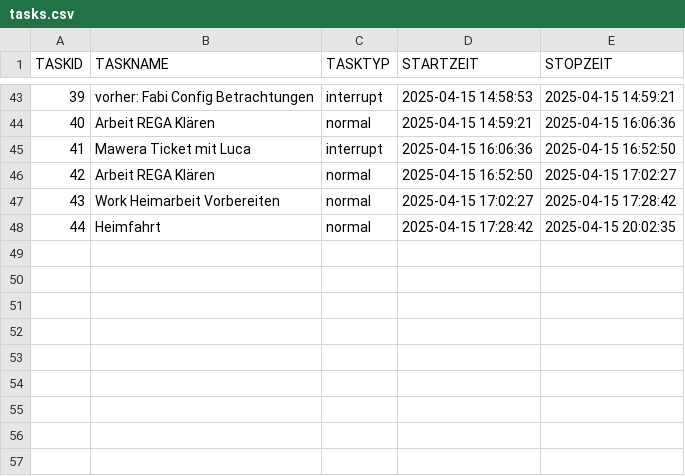
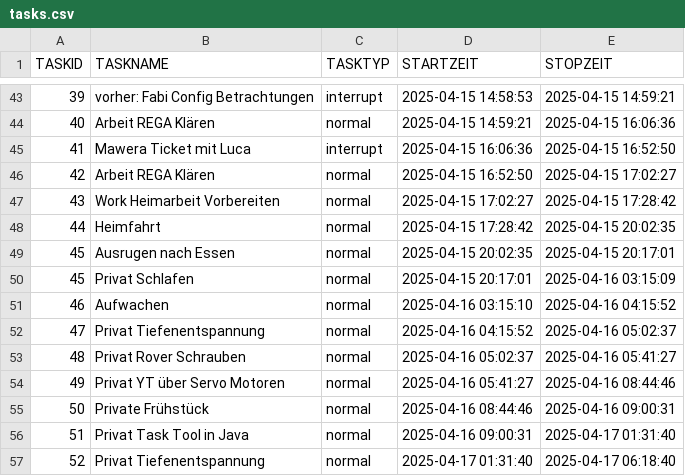
Before and after one commit to phreichel/BAG, a CSV file: Scripts/tasks.csv, drawn as a sheet; only a part is shown, gaps mark what is left out.

Commit message:
Tasks update

```diff
--- a/Scripts/tasks.csv
+++ b/Scripts/tasks.csv
@@ -48 +48,10 @@ TASKID;TASKNAME;TASKTYP;STARTZEIT;STOPZEIT
 44;Heimfahrt;normal;2025-04-15 17:28:42;2025-04-15 20:02:35
+45;Ausrugen nach Essen;normal;2025-04-15 20:02:35;2025-04-15 20:17:01
+45;Privat Schlafen;normal;2025-04-15 20:17:01;2025-04-16 03:15:09
+46;Aufwachen;normal;2025-04-16 03:15:10;2025-04-16 04:15:52
+47;Privat Tiefenentspannung;normal;2025-04-16 04:15:52;2025-04-16 05:02:37
+48;Privat Rover Schrauben;normal;2025-04-16 05:02:37;2025-04-16 05:41:27
+49;Privat YT über Servo Motoren;normal;2025-04-16 05:41:27;2025-04-16 08:44:46
+50;Private Frühstück;normal;2025-04-16 08:44:46;2025-04-16 09:00:31
+51;Privat Task Tool in Java;normal;2025-04-16 09:00:31;2025-04-17 01:31:40
+52;Privat Tiefenentspannung;normal;2025-04-17 01:31:40;2025-04-17 06:18:40
```
Also changed, not shown: 1 other file.
